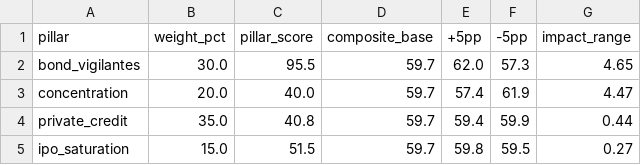
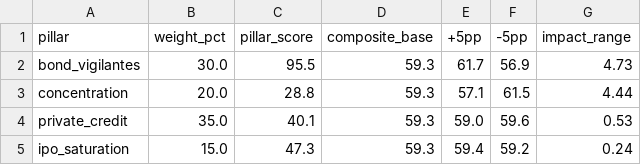
Before and after one commit to dshong12-hash/ai-bubble-index, a CSV file: data/processed/sensitivity.csv, drawn as a sheet.

```diff
--- a/data/processed/sensitivity.csv
+++ b/data/processed/sensitivity.csv
@@ -1,5 +1,5 @@
 pillar,weight_pct,pillar_score,composite_base,+5pp,-5pp,impact_range
-bond_vigilantes,30.0,95.5,59.7,62.0,57.3,4.65
-concentration,20.0,40.0,59.7,57.4,61.9,4.47
-private_credit,35.0,40.8,59.7,59.4,59.9,0.44
-ipo_saturation,15.0,51.5,59.7,59.8,59.5,0.27
+bond_vigilantes,30.0,95.5,59.3,61.7,56.9,4.73
+concentration,20.0,28.8,59.3,57.1,61.5,4.44
+private_credit,35.0,40.1,59.3,59.0,59.6,0.53
+ipo_saturation,15.0,47.3,59.3,59.4,59.2,0.24
```
Also changed, not shown: 5 other files.
